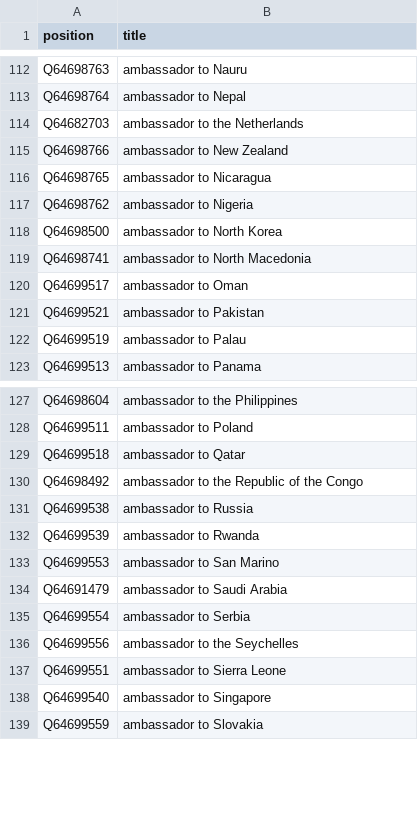
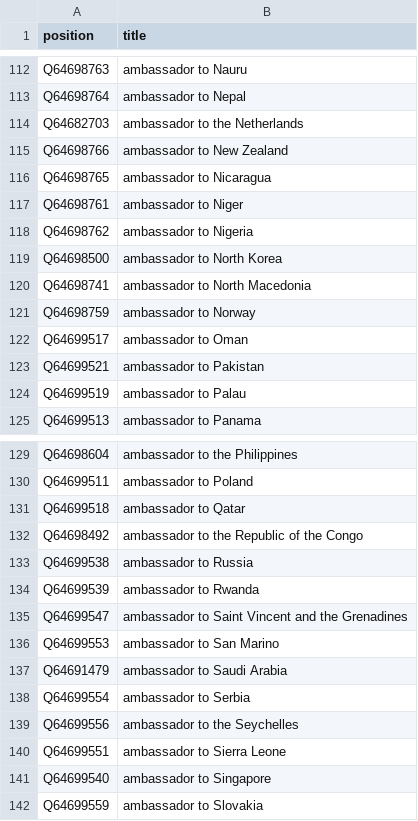
Before and after one commit to every-politician-scrapers/romania-cabinet, a CSV file: wikidata/xtra-positions.csv, drawn as a sheet; only a part is shown, gaps mark what is left out; the diff names each change by its address in the sheet, - before the commit and + after, or states it on an @@ line.

Commit message:
add more ambassadorial positions

```diff
--- a/wikidata/xtra-positions.csv
+++ b/wikidata/xtra-positions.csv
+row 117: Q64698761 | ambassador to Niger
+row 121: Q64698759 | ambassador to Norway
+row 135: Q64699547 | ambassador to Saint Vincent and the Grenadines
```
